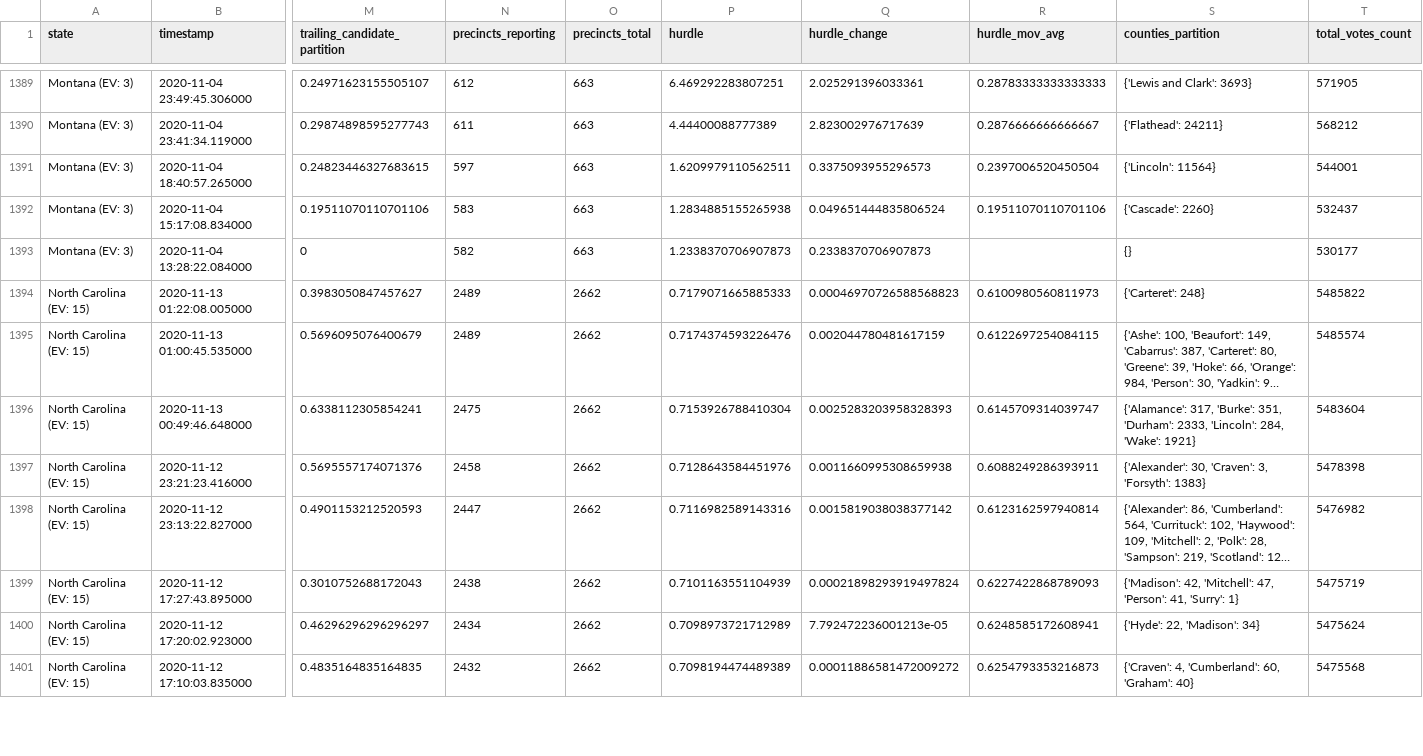
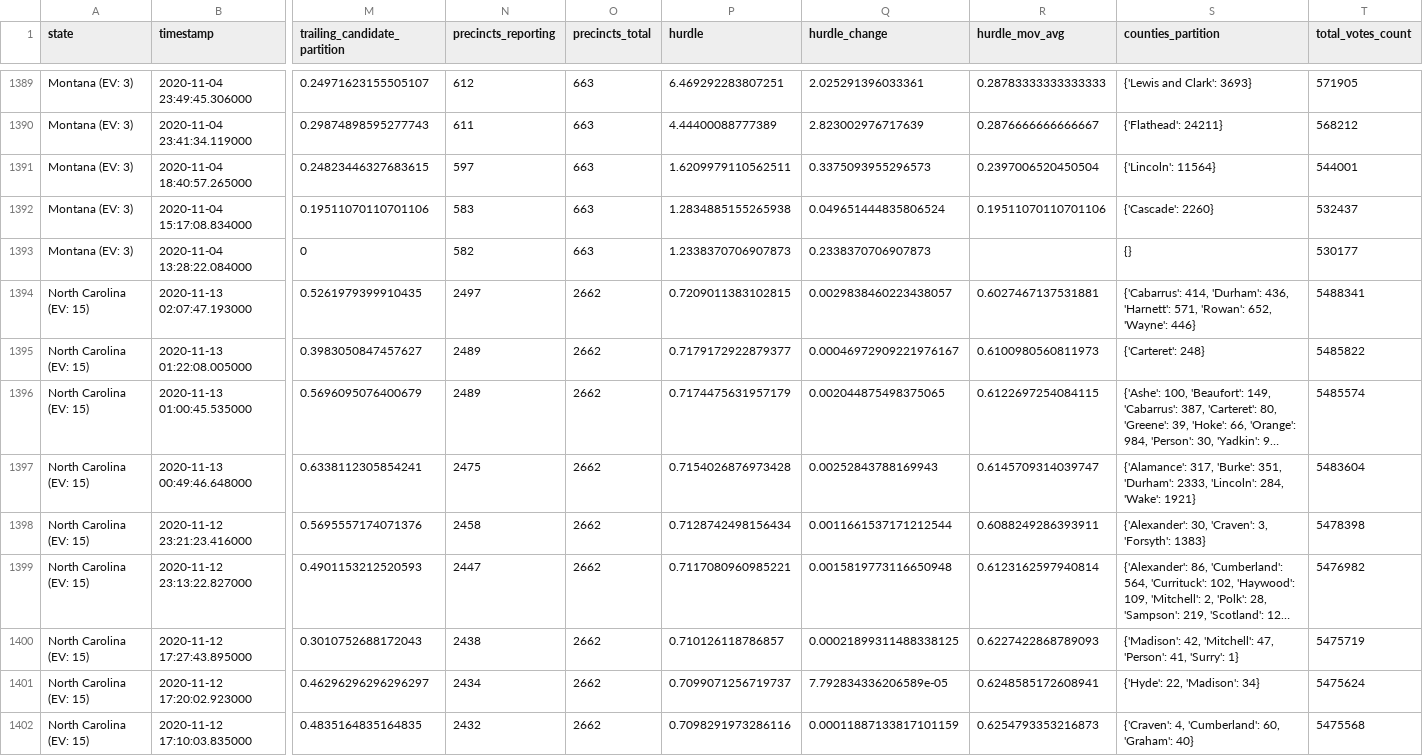
Before and after one commit to Ne02012/NYT-2020-Vote-Count_Tracker, a CSV file: all-state-changes.csv, drawn as a sheet; only a part is shown, gaps mark what is left out; long unchanged cells end in …; addresses are those after the commit; rows hold the shown columns only; the diff covers the shown part only; the diff names each change by its address in the sheet, - before the commit and + after, or states it on an @@ line.

```diff
--- a/all-state-changes.csv
+++ b/all-state-changes.csv
+row 1394: North Carolina (EV: 15) | 2020-11-13 02:07:47.193000 | 0.5261979399910435 | 2497 | 2662 | 0.7209011383102815 | 0.0029838460223438057 | 0.6027467137531881 | {'Cabarrus': 414, 'Durham': 436, 'Harnett': 571, 'Rowan': 652, 'Wayne': 446} | 5488341
-P1395 (hurdle): 0.7179071665885333
+P1395 (hurdle): 0.7179172922879377
-Q1395 (hurdle_change): 0.00046970726588568823
+Q1395 (hurdle_change): 0.00046972909221976167
-P1396 (hurdle): 0.7174374593226476
+P1396 (hurdle): 0.7174475631957179
-Q1396 (hurdle_change): 0.002044780481617159
+Q1396 (hurdle_change): 0.002044875498375065
-P1397 (hurdle): 0.7153926788410304
+P1397 (hurdle): 0.7154026876973428
-Q1397 (hurdle_change): 0.0025283203958328393
+Q1397 (hurdle_change): 0.00252843788169943
-P1398 (hurdle): 0.7128643584451976
+P1398 (hurdle): 0.7128742498156434
-Q1398 (hurdle_change): 0.0011660995308659938
+Q1398 (hurdle_change): 0.0011661537171212544
-P1399 (hurdle): 0.7116982589143316
+P1399 (hurdle): 0.7117080960985221
-Q1399 (hurdle_change): 0.0015819038038377142
+Q1399 (hurdle_change): 0.0015819773116650948
-P1400 (hurdle): 0.7101163551104939
+P1400 (hurdle): 0.710126118786857
-Q1400 (hurdle_change): 0.00021898293919497824
+Q1400 (hurdle_change): 0.00021899311488338125
-P1401 (hurdle): 0.7098973721712989
+P1401 (hurdle): 0.7099071256719737
-Q1401 (hurdle_change): 7.792472236001213e-05
+Q1401 (hurdle_change): 7.792834336206589e-05
-P1402 (hurdle): 0.7098194474489389
+P1402 (hurdle): 0.7098291973286116
-Q1402 (hurdle_change): 0.00011886581472009272
+Q1402 (hurdle_change): 0.00011887133817101159
```
Also changed, not shown: 2 added rows and 66 edited cells elsewhere in this file, battleground-state-changes.csv, 7 other files.
